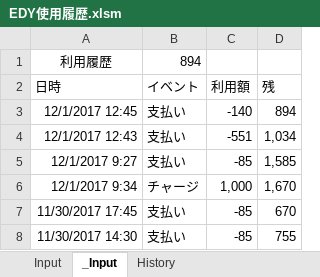
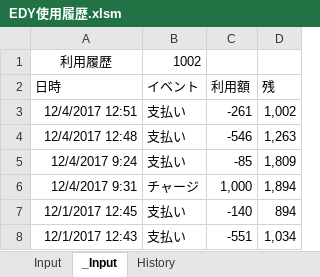
Before and after one commit to johnfcoltrane/CardHistory, an Excel workbook: EDY使用履歴.xlsm, sheet _Input, drawn as a sheet; values as stored, in another font and other column widths than the file's, no borders; charts and pictures not drawn; removed rows and columns are numbered as before the commit, all else as after; the diff names each change by its address in the sheet, - before the commit and + after, or states it on an @@ line.

```diff
--- a/EDY使用履歴.xlsm (sheet _Input)
+++ b/EDY使用履歴.xlsm (sheet _Input)
-B1 (イベント): 894
+B1 (イベント): 1002
+row 3: 12/4/2017 12:51 | 支払い | -261 | 1,002
+row 4: 12/4/2017 12:48 | 支払い | -546 | 1,263
+row 5: 12/4/2017 9:24 | 支払い | -85 | 1,809
+row 6: 12/4/2017 9:31 | チャージ | 1,000 | 1,894
-row 5: 12/1/2017 9:27 | 支払い | -85 | 1,585
-row 6: 12/1/2017 9:34 | チャージ | 1,000 | 1,670
-row 7: 11/30/2017 17:45 | 支払い | -85 | 670
-row 8: 11/30/2017 14:30 | 支払い | -85 | 755
```
Also changed, not shown: sheet Input, sheet History, 1 other file.
